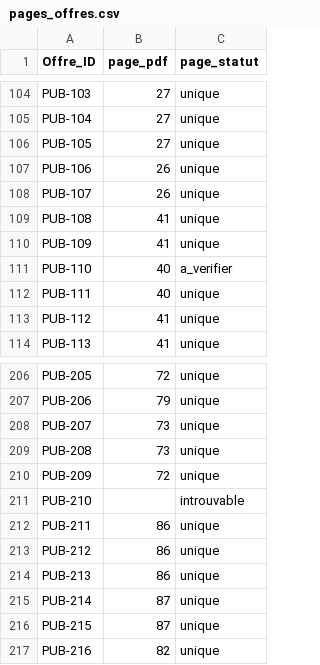
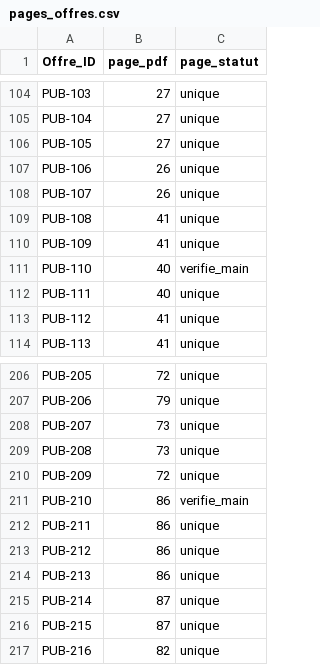
Before and after one commit to AresGn/OrientBot-Meta-Hackathon, a CSV file: data/pages_offres.csv, drawn as a sheet; only a part is shown, gaps mark what is left out; the diff covers the shown part only.

```diff
--- a/data/pages_offres.csv
+++ b/data/pages_offres.csv
@@ -110,3 +110,3 @@ PUB-108,41,unique
 PUB-109,41,unique
-PUB-110,40,a_verifier
+PUB-110,40,verifie_main
 PUB-111,40,unique
@@ -210,3 +210,3 @@ PUB-208,73,unique
 PUB-209,72,unique
-PUB-210,,introuvable
+PUB-210,86,verifie_main
 PUB-211,86,unique
```
Also changed, not shown: 30 edited cells elsewhere in this file.
